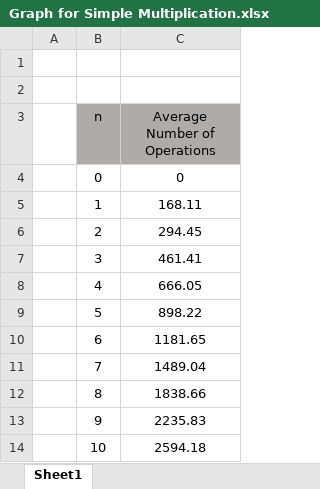
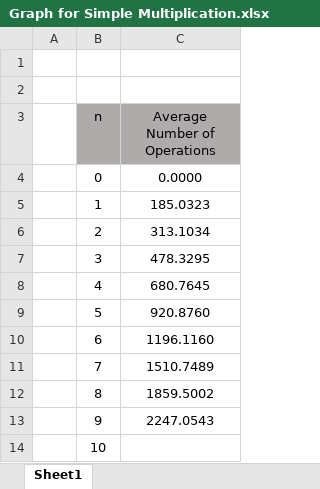
Before and after one commit to danishayman/Simple-Multiplication-Algorithm, an Excel workbook: Graph for Simple Multiplication.xlsx, sheet Sheet1, drawn as a sheet; values as stored, in another font and other column widths than the file's, no borders; charts and pictures not drawn; the diff names each change by its address in the sheet, - before the commit and + after, or states it on an @@ line.

```diff
--- a/Graph for Simple Multiplication.xlsx (sheet Sheet1)
+++ b/Graph for Simple Multiplication.xlsx (sheet Sheet1)
-C4 (Average Number of Operations): 0
+C4 (Average Number of Operations): 0.0000
-C5 (Average Number of Operations): 168.11
+C5 (Average Number of Operations): 185.0323
-C6 (Average Number of Operations): 294.45
+C6 (Average Number of Operations): 313.1034
-C7 (Average Number of Operations): 461.41
+C7 (Average Number of Operations): 478.3295
-C8 (Average Number of Operations): 666.05
+C8 (Average Number of Operations): 680.7645
-C9 (Average Number of Operations): 898.22
+C9 (Average Number of Operations): 920.8760
-C10 (Average Number of Operations): 1181.65
+C10 (Average Number of Operations): 1196.1160
-C11 (Average Number of Operations): 1489.04
+C11 (Average Number of Operations): 1510.7489
-C12 (Average Number of Operations): 1838.66
+C12 (Average Number of Operations): 1859.5002
-C13 (Average Number of Operations): 2235.83
+C13 (Average Number of Operations): 2247.0543
-C14 (Average Number of Operations): 2594.18
+C14 (Average Number of Operations): (empty)
```
Also changed, not shown: charts or pictures, Graph of Karatsuba Algorithm.xlsx, 3 other files.
